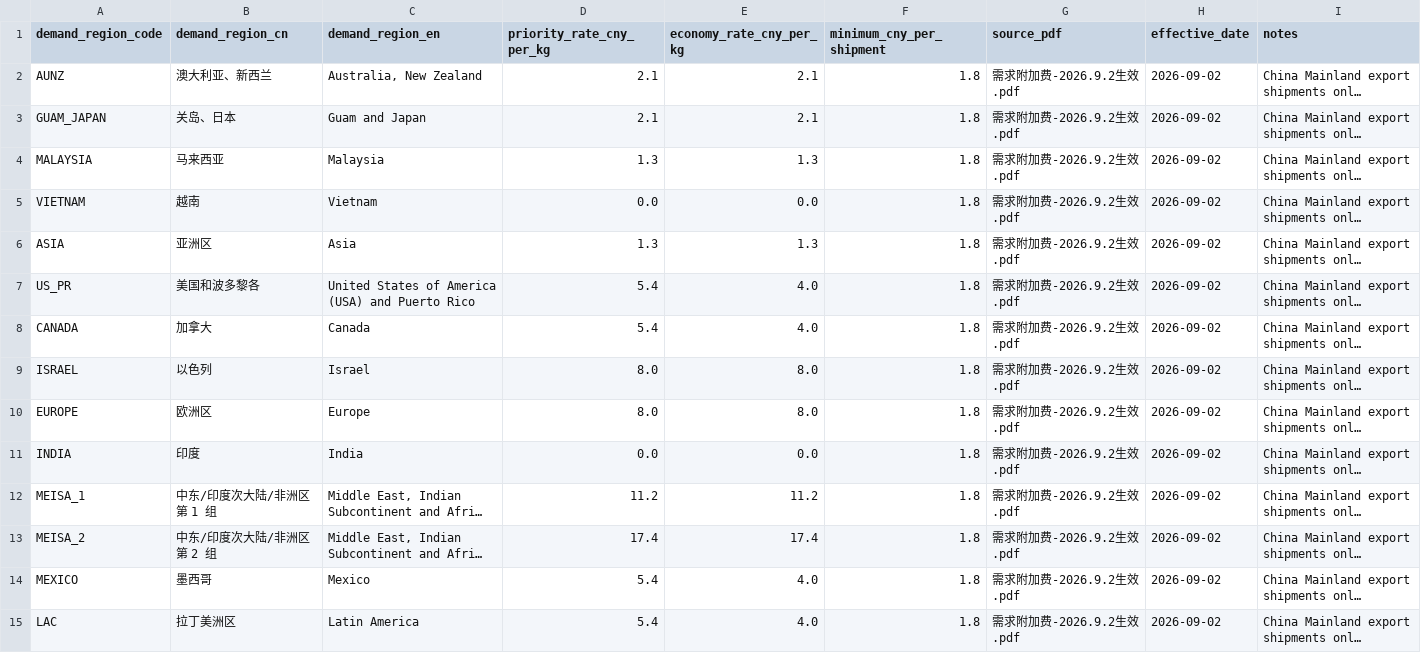
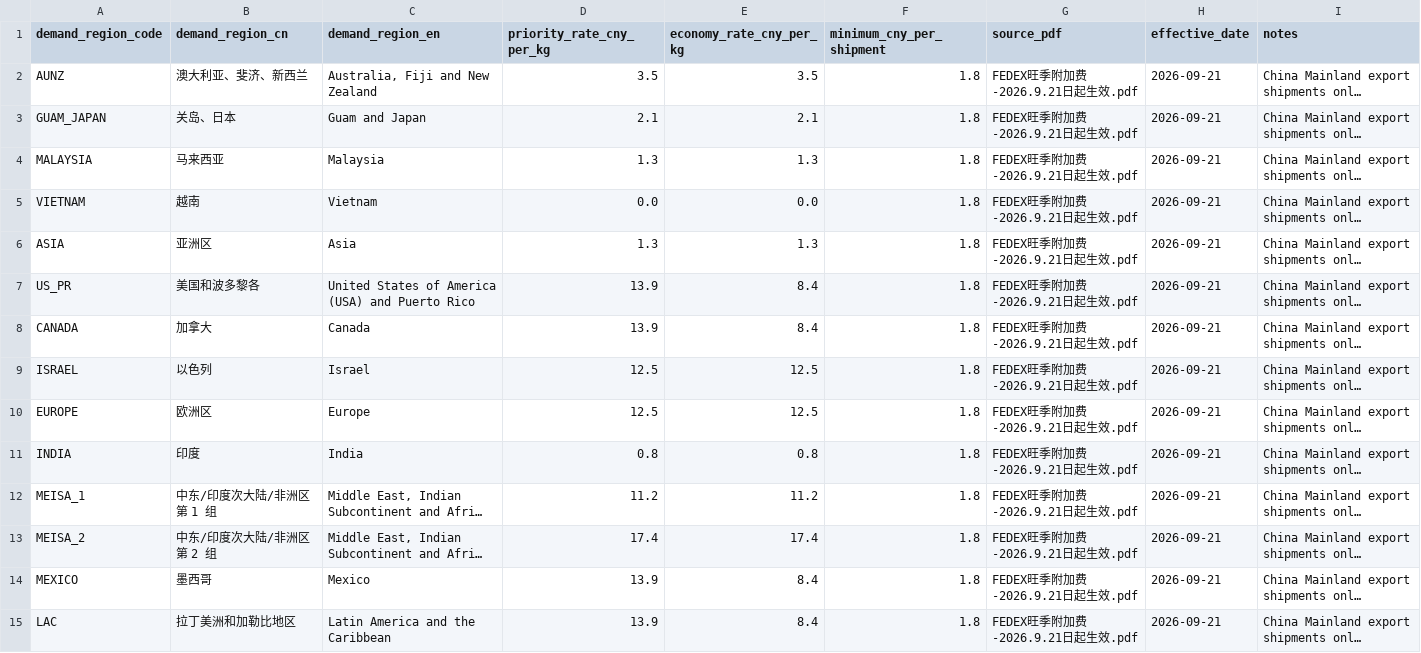
Before and after one commit to A1exwithkey/fedex-freight-checker, a CSV file: data_processed/demand_surcharge_latest.csv, drawn as a sheet; long unchanged cells end in …; the diff names each change by its address in the sheet, - before the commit and + after, or states it on an @@ line.

```diff
--- a/data_processed/demand_surcharge_latest.csv
+++ b/data_processed/demand_surcharge_latest.csv
-B2 (demand_region_cn): 澳大利亚、新西兰
+B2 (demand_region_cn): 澳大利亚、斐济、新西兰
-C2 (demand_region_en): Australia, New Zealand
+C2 (demand_region_en): Australia, Fiji and New Zealand
-D2 (priority_rate_cny_per_kg): 2.1
+D2 (priority_rate_cny_per_kg): 3.5
-E2 (economy_rate_cny_per_kg): 2.1
+E2 (economy_rate_cny_per_kg): 3.5
-G2:G15 (source_pdf): 需求附加费-2026.9.2生效.pdf
+G2:G15 (source_pdf): FEDEX旺季附加费-2026.9.21日起生效.pdf
-H2:H15 (effective_date): 2026-09-02
+H2:H15 (effective_date): 2026-09-21
-D7:D8 (priority_rate_cny_per_kg): 5.4
+D7:D8 (priority_rate_cny_per_kg): 13.9
-E7:E8 (economy_rate_cny_per_kg): 4.0
+E7:E8 (economy_rate_cny_per_kg): 8.4
-D9:D10 (priority_rate_cny_per_kg): 8.0
+D9:D10 (priority_rate_cny_per_kg): 12.5
-E9:E10 (economy_rate_cny_per_kg): 8.0
+E9:E10 (economy_rate_cny_per_kg): 12.5
-D11 (priority_rate_cny_per_kg): 0.0
+D11 (priority_rate_cny_per_kg): 0.8
-E11 (economy_rate_cny_per_kg): 0.0
+E11 (economy_rate_cny_per_kg): 0.8
-D14:D15 (priority_rate_cny_per_kg): 5.4
+D14:D15 (priority_rate_cny_per_kg): 13.9
-E14:E15 (economy_rate_cny_per_kg): 4.0
+E14:E15 (economy_rate_cny_per_kg): 8.4
-B15 (demand_region_cn): 拉丁美洲区
+B15 (demand_region_cn): 拉丁美洲和加勒比地区
-C15 (demand_region_en): Latin America
+C15 (demand_region_en): Latin America and the Caribbean
```
Also changed, not shown: data_processed/country_alias.csv, data_processed/country_demand_region.csv, 19 other files.
